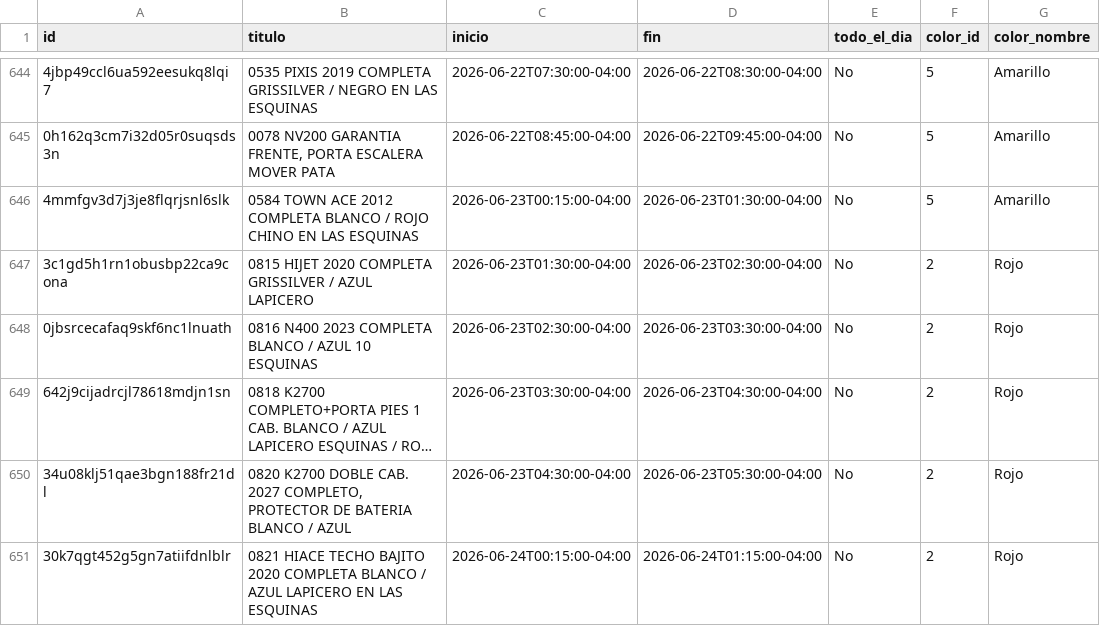
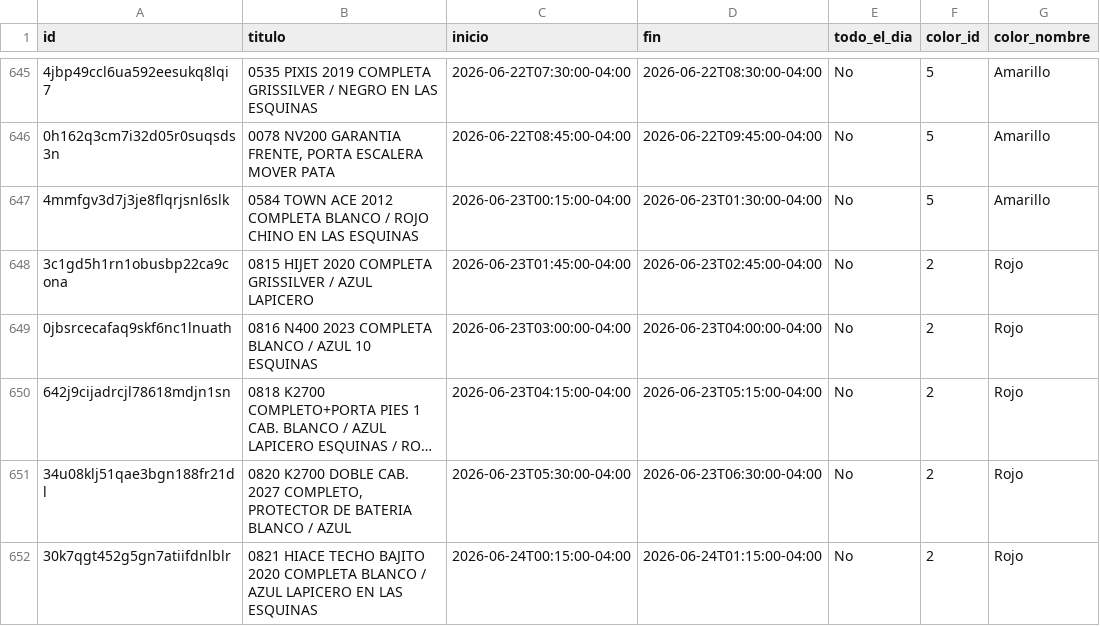
Before and after one commit to Osiris-14/reporte-cxc-alegra, a CSV file: calendario_instalacion.csv, drawn as a sheet; only a part is shown, gaps mark what is left out; long unchanged cells end in …; addresses are those after the commit; the diff covers the shown part only; the diff names each change by its address in the sheet, - before the commit and + after, or states it on an @@ line.

```diff
--- a/calendario_instalacion.csv
+++ b/calendario_instalacion.csv
-C648 (inicio): 2026-06-23T01:30:00-04:00
+C648 (inicio): 2026-06-23T01:45:00-04:00
-D648 (fin): 2026-06-23T02:30:00-04:00
+D648 (fin): 2026-06-23T02:45:00-04:00
-C649 (inicio): 2026-06-23T02:30:00-04:00
+C649 (inicio): 2026-06-23T03:00:00-04:00
-D649 (fin): 2026-06-23T03:30:00-04:00
+D649 (fin): 2026-06-23T04:00:00-04:00
-C650 (inicio): 2026-06-23T03:30:00-04:00
+C650 (inicio): 2026-06-23T04:15:00-04:00
-D650 (fin): 2026-06-23T04:30:00-04:00
+D650 (fin): 2026-06-23T05:15:00-04:00
-C651 (inicio): 2026-06-23T04:30:00-04:00
+C651 (inicio): 2026-06-23T05:30:00-04:00
-D651 (fin): 2026-06-23T05:30:00-04:00
+D651 (fin): 2026-06-23T06:30:00-04:00
```
Also changed, not shown: 1 added row and 10 edited cells elsewhere in this file.
